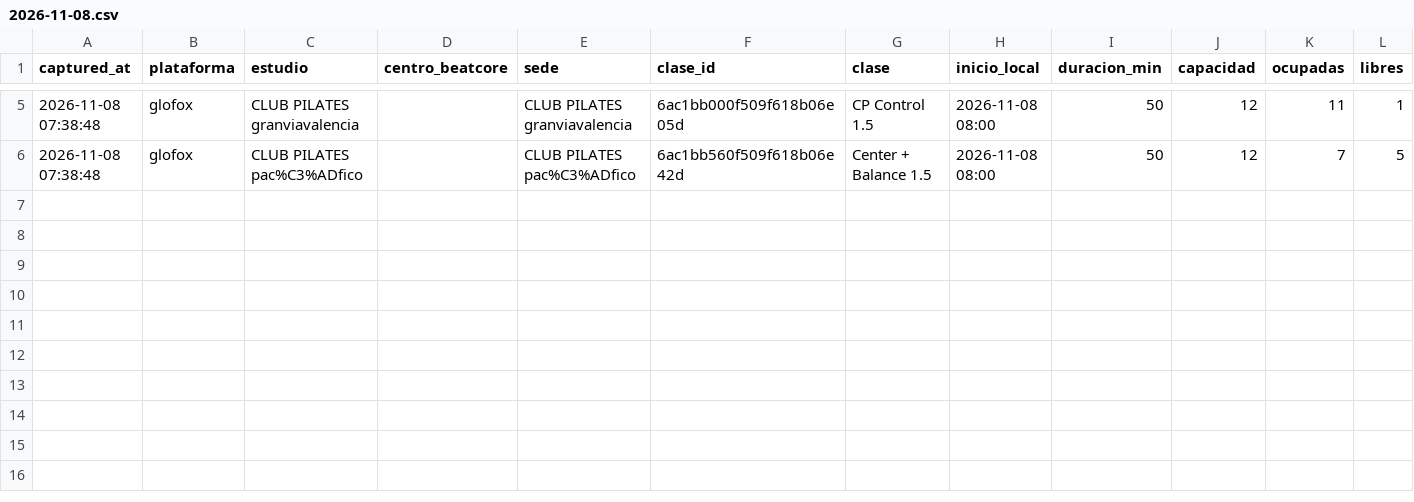
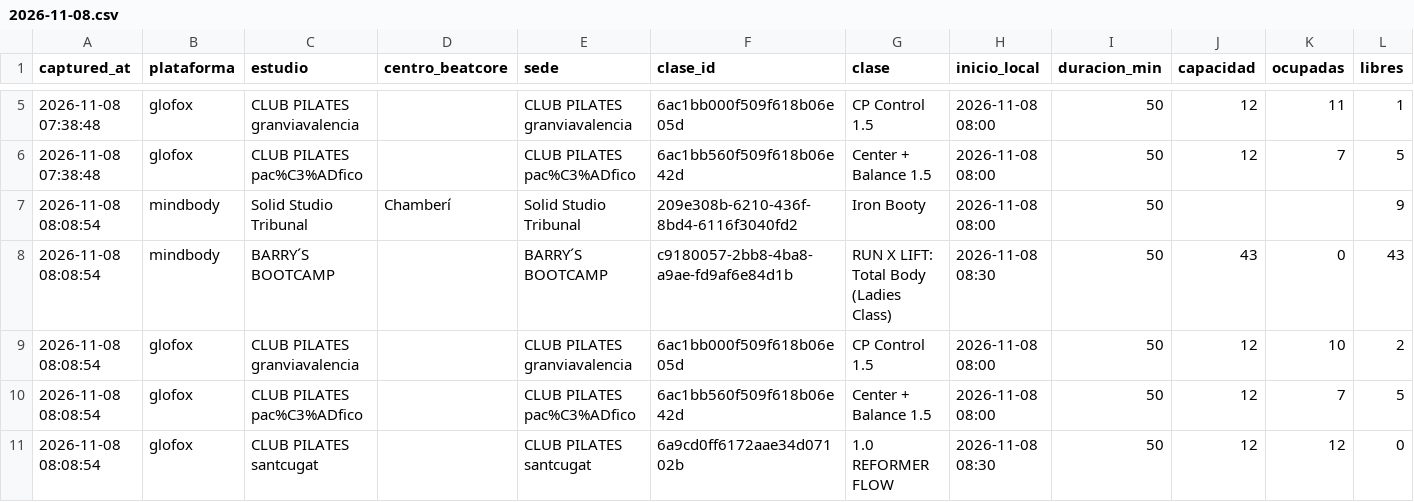
Before and after one commit to fedeloap/ocupacion-beatcore, a CSV file: data/2026-11-08.csv, drawn as a sheet; only a part is shown, gaps mark what is left out; rows hold the shown columns only; the diff names each change by its address in the sheet, - before the commit and + after, or states it on an @@ line.

```diff
--- a/data/2026-11-08.csv
+++ b/data/2026-11-08.csv
+row 7: 2026-11-08 08:08:54 | mindbody | Solid Studio Tribunal | Chamberí | Solid Studio Tribunal | 209e308b-6210-436f-8bd4-6116f3040fd2 | Iron Booty | 2026-11-08 08:00 | 50 |  |  | 9
+row 8: 2026-11-08 08:08:54 | mindbody | BARRY´S BOOTCAMP |  | BARRY´S BOOTCAMP | c9180057-2bb8-4ba8-a9ae-fd9af6e84d1b | RUN X LIFT: Total Body (Ladies Class) | 2026-11-08 08:30 | 50 | 43 | 0 | 43
+row 9: 2026-11-08 08:08:54 | glofox | CLUB PILATES granviavalencia |  | CLUB PILATES granviavalencia | 6ac1bb000f509f618b06e05d | CP Control 1.5 | 2026-11-08 08:00 | 50 | 12 | 10 | 2
+row 10: 2026-11-08 08:08:54 | glofox | CLUB PILATES pac%C3%ADfico |  | CLUB PILATES pac%C3%ADfico | 6ac1bb560f509f618b06e42d | Center + Balance 1.5 | 2026-11-08 08:00 | 50 | 12 | 7 | 5
+row 11: 2026-11-08 08:08:54 | glofox | CLUB PILATES santcugat |  | CLUB PILATES santcugat | 6a9cd0ff6172aae34d07102b | 1.0 REFORMER FLOW | 2026-11-08 08:30 | 50 | 12 | 12 | 0
```
Also changed, not shown: 1 other file.
